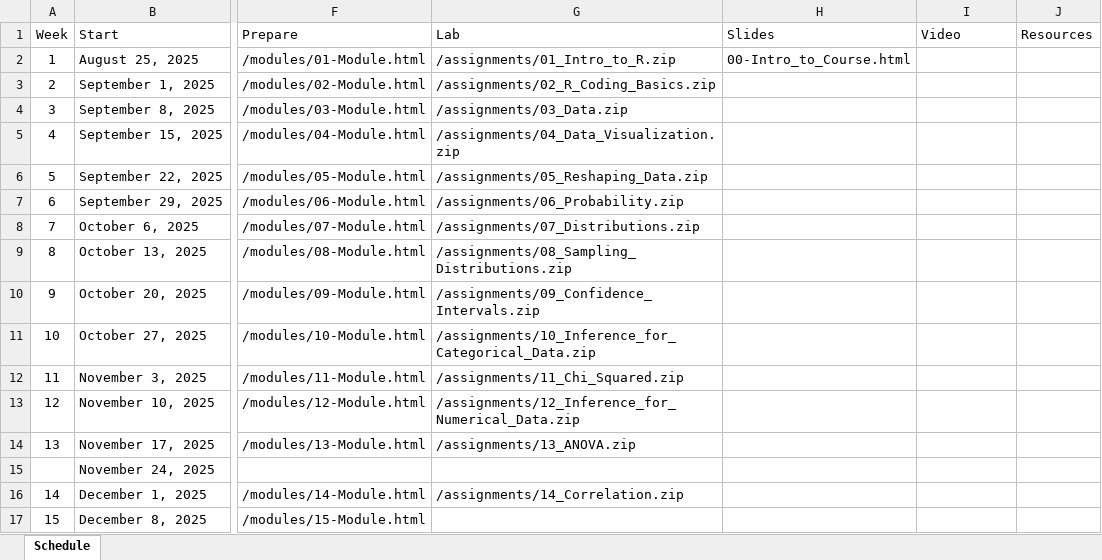
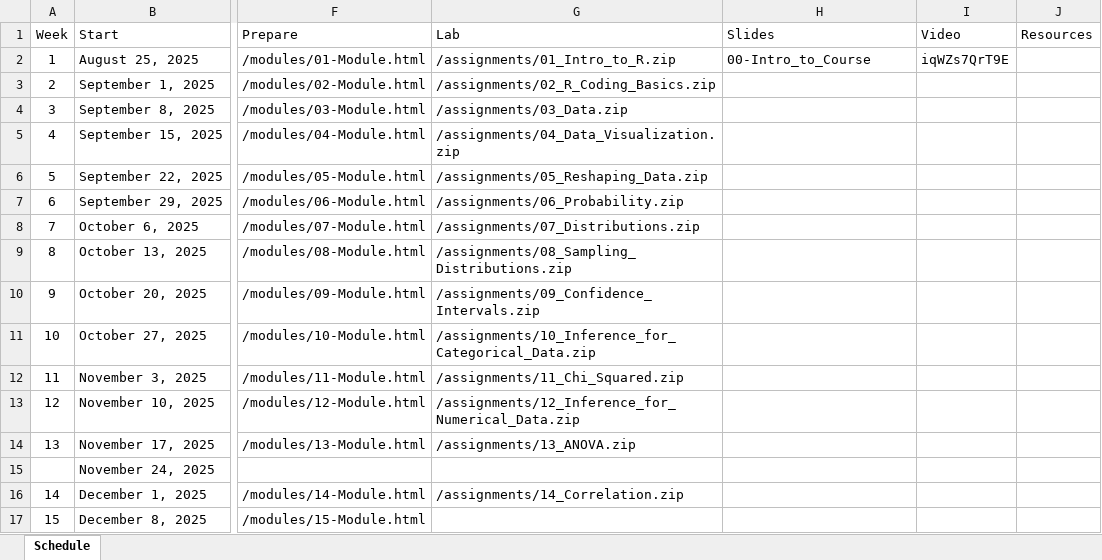
Before and after one commit to jbryer/IS381-2025-Fall, an Excel workbook: Schedule.xlsx, sheet Schedule, drawn as a sheet; only a part is shown, gaps mark what is left out; values as stored, in another font and other column widths than the file's, no borders; the diff names each change by its address in the sheet, - before the commit and + after, or states it on an @@ line.

Commit message:
Added meetup.

```diff
--- a/Schedule.xlsx (sheet Schedule)
+++ b/Schedule.xlsx (sheet Schedule)
-H2 (Slides): 00-Intro_to_Course.html
+H2 (Slides): 00-Intro_to_Course
-I2 (Video): (empty)
+I2 (Video): iqWZs7QrT9E
```
Also changed, not shown: 30 other files.
